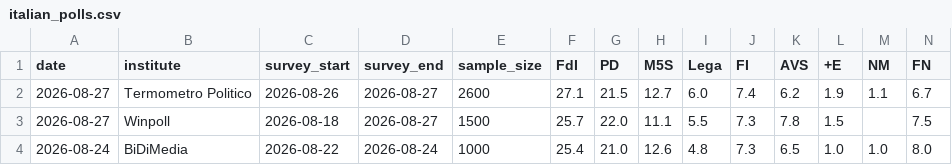
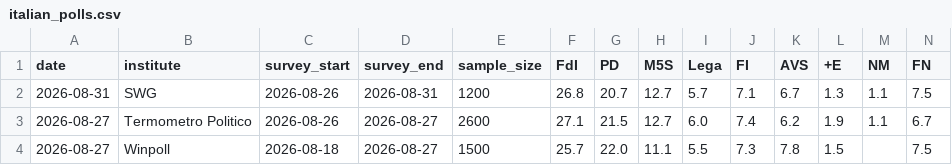
Before and after one commit to agoldhammer/ItalPolls, a CSV file: italian_polls.csv, drawn as a sheet; only a part is shown; the shorter side is filled out with more unchanged rows; rows hold the shown columns only; the diff names each change by its address in the sheet, - before the commit and + after, or states it on an @@ line.

```diff
--- a/italian_polls.csv
+++ b/italian_polls.csv
+row 2: 2026-08-31 | SWG | 2026-08-26 | 2026-08-31 | 1200 | 26.8 | 20.7 | 12.7 | 5.7 | 7.1 | 6.7 | 1.3 | 1.1 | 7.5
```
Also changed, not shown: 3 other files.
